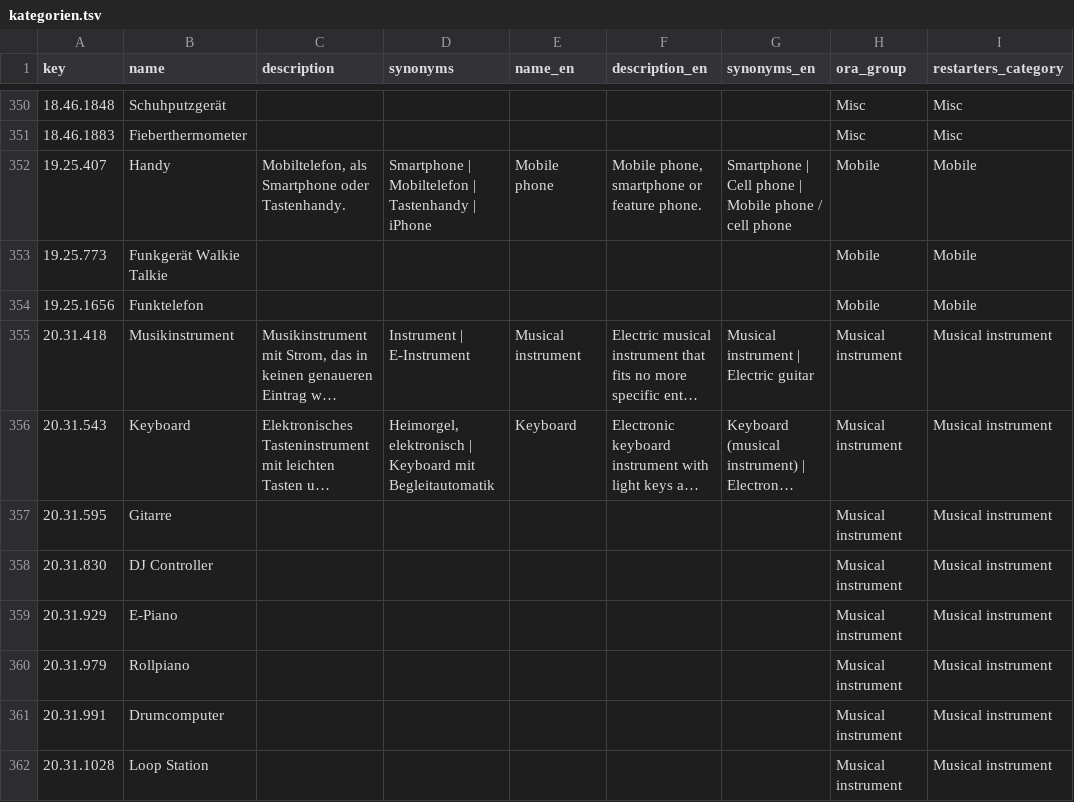
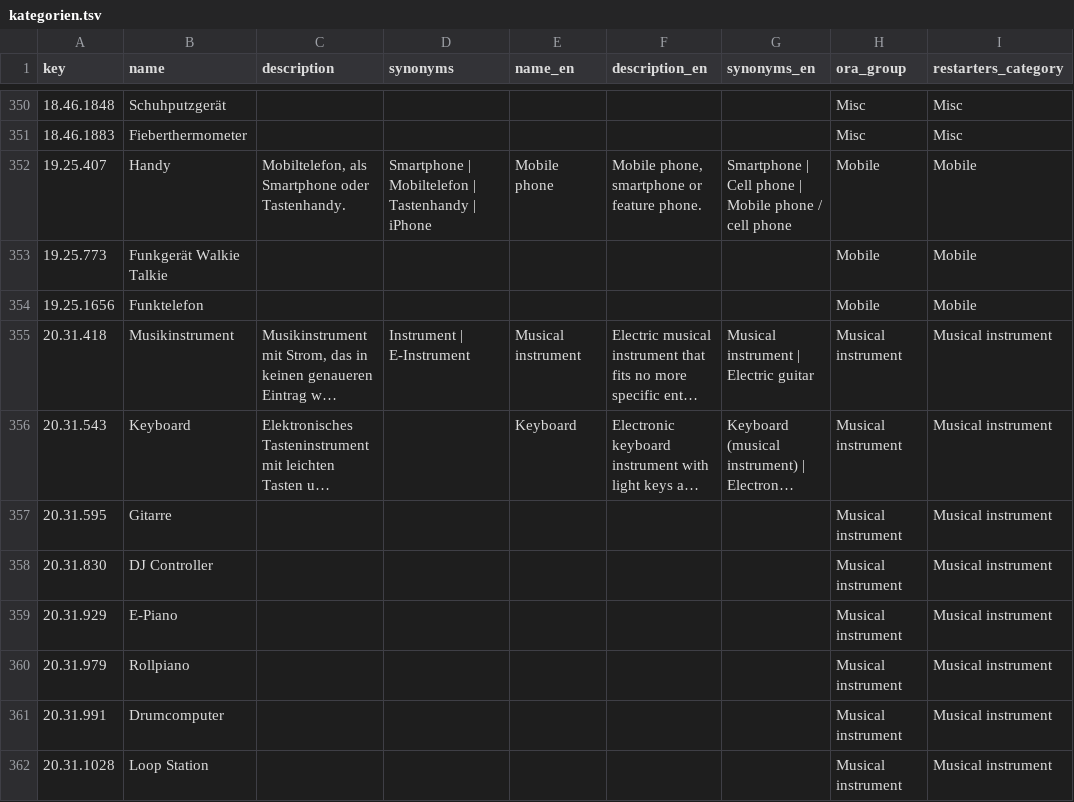
Before and after one commit to makerspace-gt/MANUEL, a TSV file: katalog/kategorien.tsv, drawn as a sheet; only a part is shown, gaps mark what is left out; long unchanged cells end in …; the diff covers the shown part only; the diff names each change by its address in the sheet, - before the commit and + after, or states it on an @@ line.

```diff
--- a/katalog/kategorien.tsv
+++ b/katalog/kategorien.tsv
-D356 (synonyms): Heimorgel, elektronisch | Keyboard mit Begleitautomatik
+D356 (synonyms): (empty)
```
Also changed, not shown: 20 edited cells elsewhere in this file, 2 other files.
